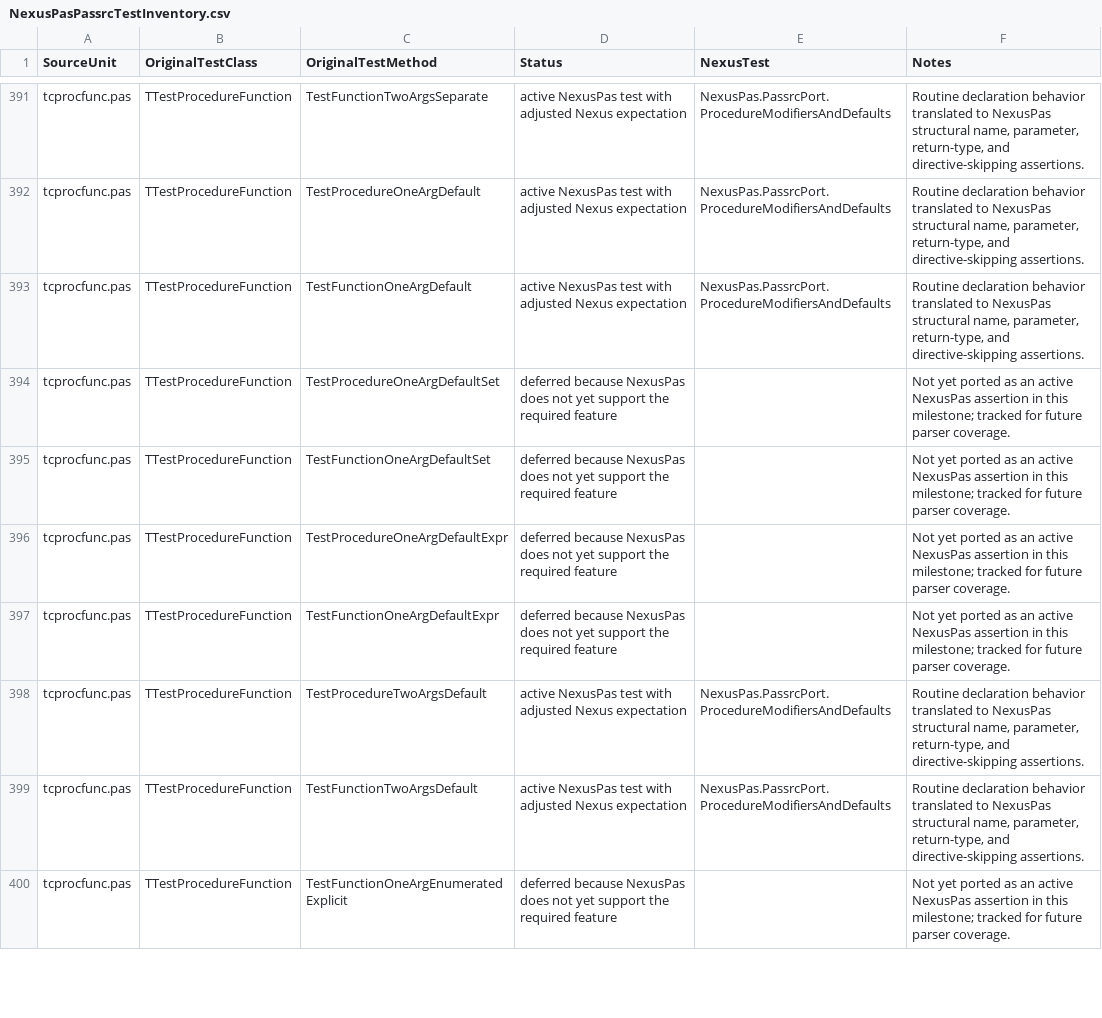
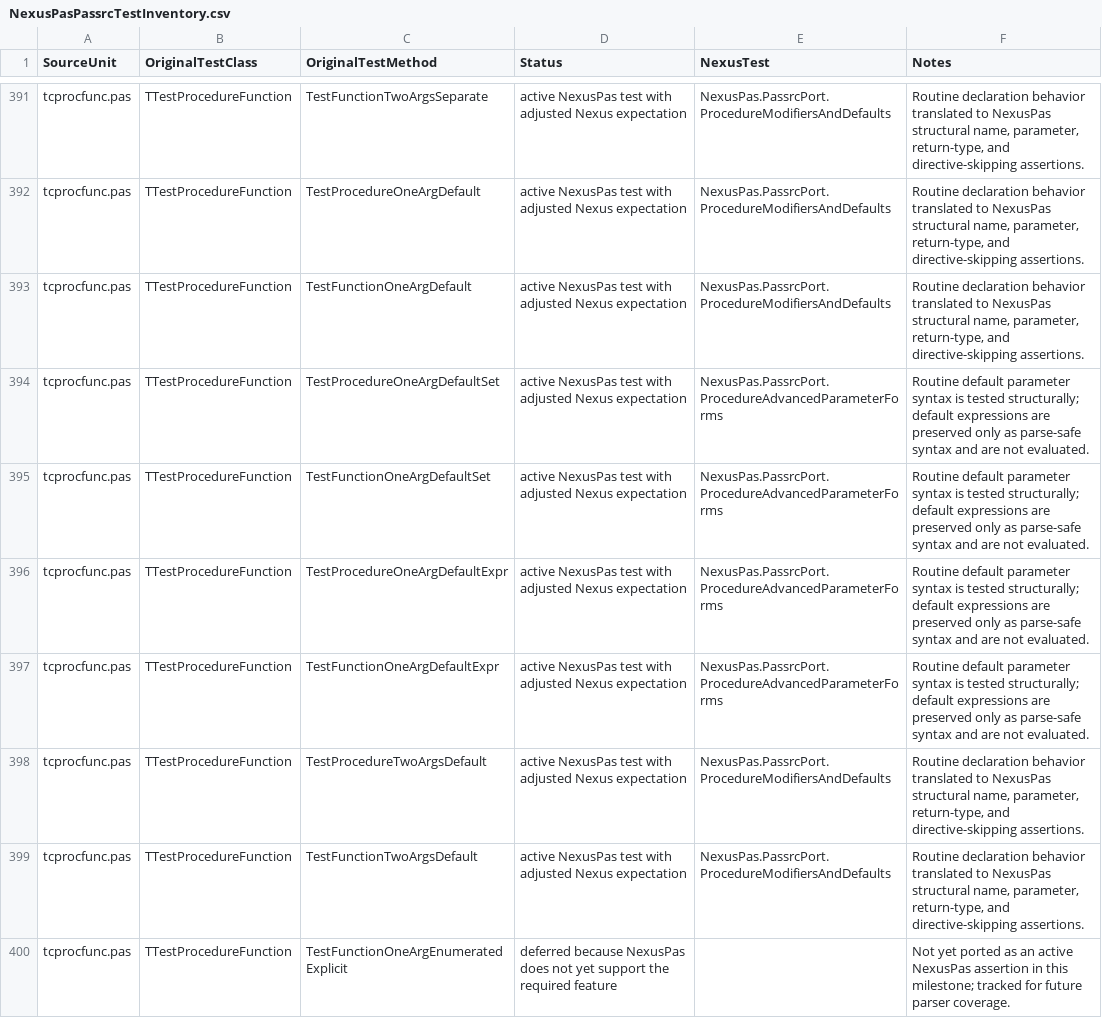
Before and after one commit to nxrp-dev/nexus, a CSV file: NexusLS/NexusLSTestModule/NexusPasPassrcTestInventory.csv, drawn as a sheet; only a part is shown, gaps mark what is left out; the diff covers the shown part only.

Commit message:
Promote routine parameter cases

```diff
--- a/NexusLS/NexusLSTestModule/NexusPasPassrcTestInventory.csv
+++ b/NexusLS/NexusLSTestModule/NexusPasPassrcTestInventory.csv
@@ -393,6 +393,6 @@
 "tcprocfunc.pas","TTestProcedureFunction","TestFunctionOneArgDefault","active NexusPas test with adjusted Nexus expectation","NexusPas.PassrcPort.ProcedureModifiersAndDefaults","Routine declaration behavior translated to NexusPas structural name, parameter, return-type, and directive-skipping assertions."
-"tcprocfunc.pas","TTestProcedureFunction","TestProcedureOneArgDefaultSet","deferred because NexusPas does not yet support the required feature","","Not yet ported as an active NexusPas assertion in this milestone; tracked for future parser coverage."
-"tcprocfunc.pas","TTestProcedureFunction","TestFunctionOneArgDefaultSet","deferred because NexusPas does not yet support the required feature","","Not yet ported as an active NexusPas assertion in this milestone; tracked for future parser coverage."
-"tcprocfunc.pas","TTestProcedureFunction","TestProcedureOneArgDefaultExpr","deferred because NexusPas does not yet support the required feature","","Not yet ported as an active NexusPas assertion in this milestone; tracked for future parser coverage."
-"tcprocfunc.pas","TTestProcedureFunction","TestFunctionOneArgDefaultExpr","deferred because NexusPas does not yet support the required feature","","Not yet ported as an active NexusPas assertion in this milestone; tracked for future parser coverage."
+"tcprocfunc.pas","TTestProcedureFunction","TestProcedureOneArgDefaultSet","active NexusPas test with adjusted Nexus expectation","NexusPas.PassrcPort.ProcedureAdvancedParameterForms","Routine default parameter syntax is tested structurally; default expressions are preserved only as parse-safe syntax and are not evaluated."
+"tcprocfunc.pas","TTestProcedureFunction","TestFunctionOneArgDefaultSet","active NexusPas test with adjusted Nexus expectation","NexusPas.PassrcPort.ProcedureAdvancedParameterForms","Routine default parameter syntax is tested structurally; default expressions are preserved only as parse-safe syntax and are not evaluated."
+"tcprocfunc.pas","TTestProcedureFunction","TestProcedureOneArgDefaultExpr","active NexusPas test with adjusted Nexus expectation","NexusPas.PassrcPort.ProcedureAdvancedParameterForms","Routine default parameter syntax is tested structurally; default expressions are preserved only as parse-safe syntax and are not evaluated."
+"tcprocfunc.pas","TTestProcedureFunction","TestFunctionOneArgDefaultExpr","active NexusPas test with adjusted Nexus expectation","NexusPas.PassrcPort.ProcedureAdvancedParameterForms","Routine default parameter syntax is tested structurally; default expressions are preserved only as parse-safe syntax and are not evaluated."
 "tcprocfunc.pas","TTestProcedureFunction","TestProcedureTwoArgsDefault","active NexusPas test with adjusted Nexus expectation","NexusPas.PassrcPort.ProcedureModifiersAndDefaults","Routine declaration behavior translated to NexusPas structural name, parameter, return-type, and directive-skipping assertions."
```
Also changed, not shown: 60 edited cells elsewhere in this file, 4 other files.
